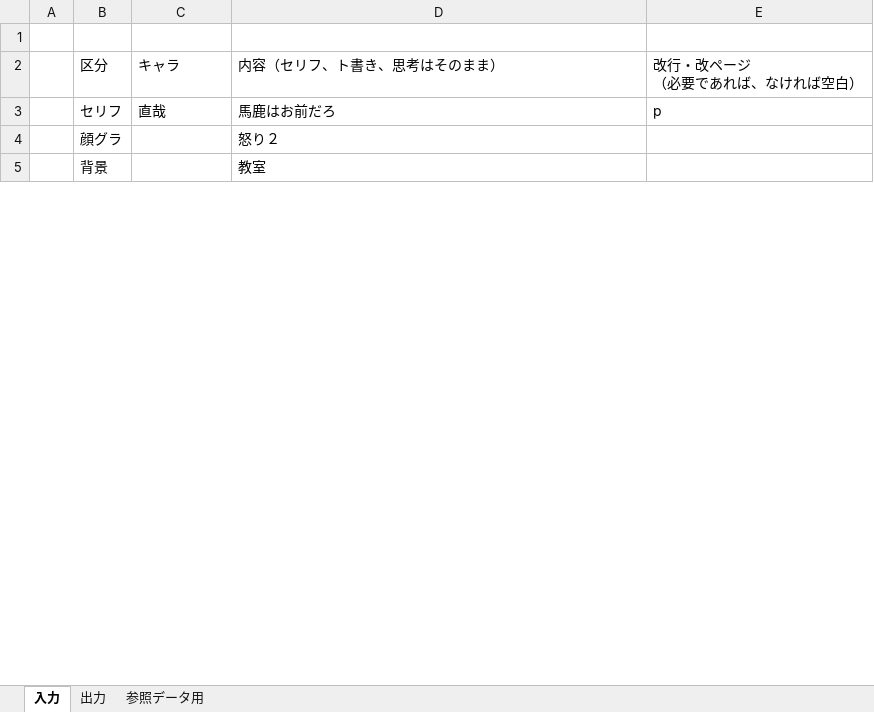
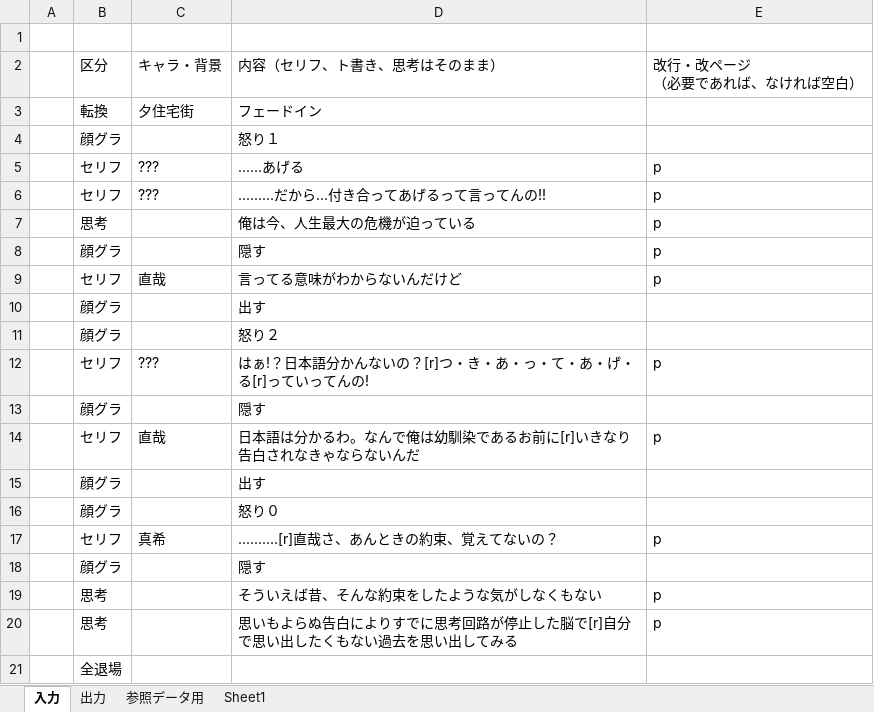
Before and after one commit to Mekabob00/CosmosVisualNovel, an Excel workbook: シナリオエクセル.xlsx, sheet 入力, drawn as a sheet; only a part is shown; values as stored, in another font and other column widths than the file's, no borders; removed rows and columns are numbered as before the commit, all else as after; the diff covers the shown part only; the diff names each change by its address in the sheet, - before the commit and + after, or states it on an @@ line.

```diff
--- a/シナリオエクセル.xlsx (sheet 入力)
+++ b/シナリオエクセル.xlsx (sheet 入力)
+sheet tab: Sheet1
-C2: キャラ
+C2: キャラ・背景
+row 3:  | 転換 | 夕住宅街 | フェードイン
@@ row 9 moved to row 4: 顔グラ @@
+row 5:  | セリフ | ??? | ......あげる | p
+row 6:  | セリフ | ??? | .........だから...付き合ってあげるって言ってんの!! | p
+row 7:  | 思考 |  | 俺は今、人生最大の危機が迫っている | p
+row 8:  | 顔グラ |  | 隠す | p
-D9: 馬鹿はお前だろ
+D9: 言ってる意味がわからないんだけど
+row 10:  | 顔グラ |  | 出す
-row 5:  | 背景 |  | 教室
+row 12:  | セリフ | ??? | はぁ!？日本語分かんないの？[r]つ・き・あ・っ・て・あ・げ・る[r]っていってんの! | p
+row 13:  | 顔グラ |  | 隠す
+row 14:  | セリフ | 直哉 | 日本語は分かるわ。なんで俺は幼馴染であるお前に[r]いきなり告白されなきゃならないんだ | p
+row 15:  | 顔グラ |  | 出す
+row 16:  | 顔グラ |  | 怒り０
+row 17:  | セリフ | 真希 | ..........[r]直哉さ、あんときの約束、覚えてないの？ | p
+row 18:  | 顔グラ |  | 隠す
+row 19:  | 思考 |  | そういえば昔、そんな約束をしたような気がしなくもない | p
+row 20:  | 思考 |  | 思いもよらぬ告白によりすでに思考回路が停止した脳で[r]自分で思い出したくもない過去を思い出してみる | p
+row 21:  | 全退場
```
Also changed, not shown: 83 added rows and 4 edited cells elsewhere in this sheet, sheet 出力, sheet 参照データ用, formulas that keep their value, 15 other files.
